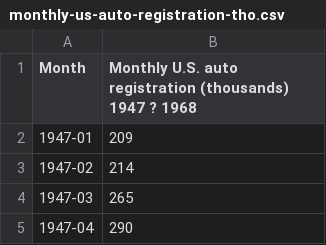
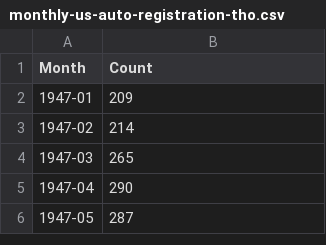
Before and after one commit to AbrMaria/HW1-time-series, a CSV file: monthly-us-auto-registration-tho.csv, drawn as a sheet; only a part is shown; the shorter side is filled out with more unchanged rows.

Commit message:
add some data

```diff
--- a/monthly-us-auto-registration-tho.csv
+++ b/monthly-us-auto-registration-tho.csv
@@ -1,2 +1,2 @@
-"Month";"Monthly U.S. auto registration (thousands) 1947 ? 1968"
+"Month";"Count"
 "1947-01";209
```
Also changed, not shown: weekly-closings-of-the-dowjones-.csv, 1 other file.
